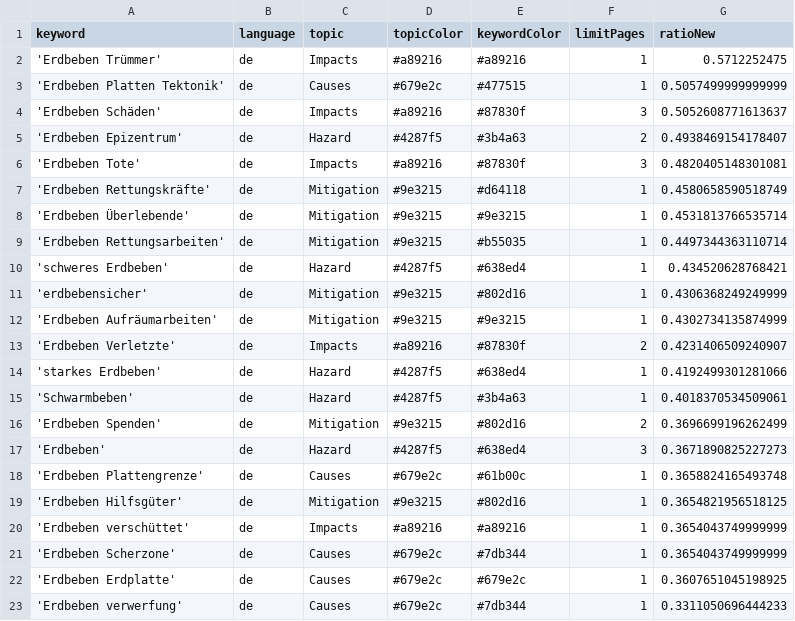
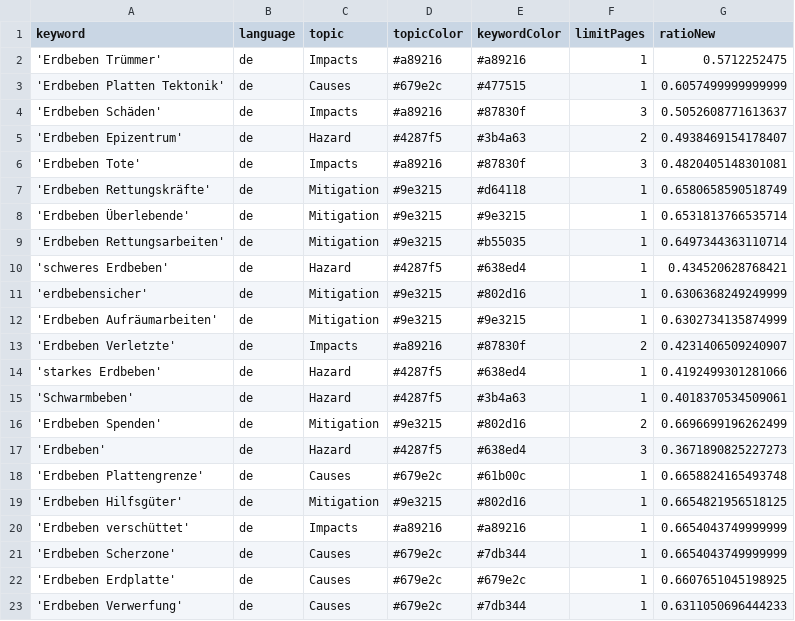
Before and after one commit to MarcoL95-news/winterIsComing, a CSV file: keywords.csv, drawn as a sheet.

Commit message:
Update keywords.csv

```diff
--- a/keywords.csv
+++ b/keywords.csv
@@ -2,3 +2,3 @@ keyword,language,topic,topicColor,keywordColor,limitPages,ratioNew
 'Erdbeben Trümmer',de,Impacts,#a89216,#a89216,1,0.5712252475
-'Erdbeben Platten Tektonik',de,Causes,#679e2c,#477515,1,0.5057499999999999
+'Erdbeben Platten Tektonik',de,Causes,#679e2c,#477515,1,0.6057499999999999
 'Erdbeben Schäden',de,Impacts,#a89216,#87830f,3,0.5052608771613637
@@ -6,8 +6,8 @@ keyword,language,topic,topicColor,keywordColor,limitPages,ratioNew
 'Erdbeben Tote',de,Impacts,#a89216,#87830f,3,0.4820405148301081
-'Erdbeben Rettungskräfte',de,Mitigation,#9e3215,#d64118,1,0.4580658590518749
-'Erdbeben Überlebende',de,Mitigation,#9e3215,#9e3215,1,0.4531813766535714
-'Erdbeben Rettungsarbeiten',de,Mitigation,#9e3215,#b55035,1,0.4497344363110714
+'Erdbeben Rettungskräfte',de,Mitigation,#9e3215,#d64118,1,0.6580658590518749
+'Erdbeben Überlebende',de,Mitigation,#9e3215,#9e3215,1,0.6531813766535714
+'Erdbeben Rettungsarbeiten',de,Mitigation,#9e3215,#b55035,1,0.6497344363110714
 'schweres Erdbeben',de,Hazard,#4287f5,#638ed4,1,0.434520628768421
-'erdbebensicher',de,Mitigation,#9e3215,#802d16,1,0.4306368249249999
-'Erdbeben Aufräumarbeiten',de,Mitigation,#9e3215,#9e3215,1,0.4302734135874999
+'erdbebensicher',de,Mitigation,#9e3215,#802d16,1,0.6306368249249999
+'Erdbeben Aufräumarbeiten',de,Mitigation,#9e3215,#9e3215,1,0.6302734135874999
 'Erdbeben Verletzte',de,Impacts,#a89216,#87830f,2,0.4231406509240907
@@ -15,9 +15,9 @@ keyword,language,topic,topicColor,keywordColor,limitPages,ratioNew
 'Schwarmbeben',de,Hazard,#4287f5,#3b4a63,1,0.4018370534509061
-'Erdbeben Spenden',de,Mitigation,#9e3215,#802d16,2,0.3696699196262499
+'Erdbeben Spenden',de,Mitigation,#9e3215,#802d16,2,0.6696699196262499
 'Erdbeben',de,Hazard,#4287f5,#638ed4,3,0.3671890825227273
-'Erdbeben Plattengrenze',de,Causes,#679e2c,#61b00c,1,0.3658824165493748
-'Erdbeben Hilfsgüter',de,Mitigation,#9e3215,#802d16,1,0.3654821956518125
-'Erdbeben verschüttet',de,Impacts,#a89216,#a89216,1,0.3654043749999999
-'Erdbeben Scherzone',de,Causes,#679e2c,#7db344,1,0.3654043749999999
-'Erdbeben Erdplatte',de,Causes,#679e2c,#679e2c,1,0.3607651045198925
-'Erdbeben verwerfung',de,Causes,#679e2c,#7db344,1,0.3311050696444233
+'Erdbeben Plattengrenze',de,Causes,#679e2c,#61b00c,1,0.6658824165493748
+'Erdbeben Hilfsgüter',de,Mitigation,#9e3215,#802d16,1,0.6654821956518125
+'Erdbeben verschüttet',de,Impacts,#a89216,#a89216,1,0.6654043749999999
+'Erdbeben Scherzone',de,Causes,#679e2c,#7db344,1,0.6654043749999999
+'Erdbeben Erdplatte',de,Causes,#679e2c,#679e2c,1,0.6607651045198925
+'Erdbeben Verwerfung',de,Causes,#679e2c,#7db344,1,0.6311050696444233
```
